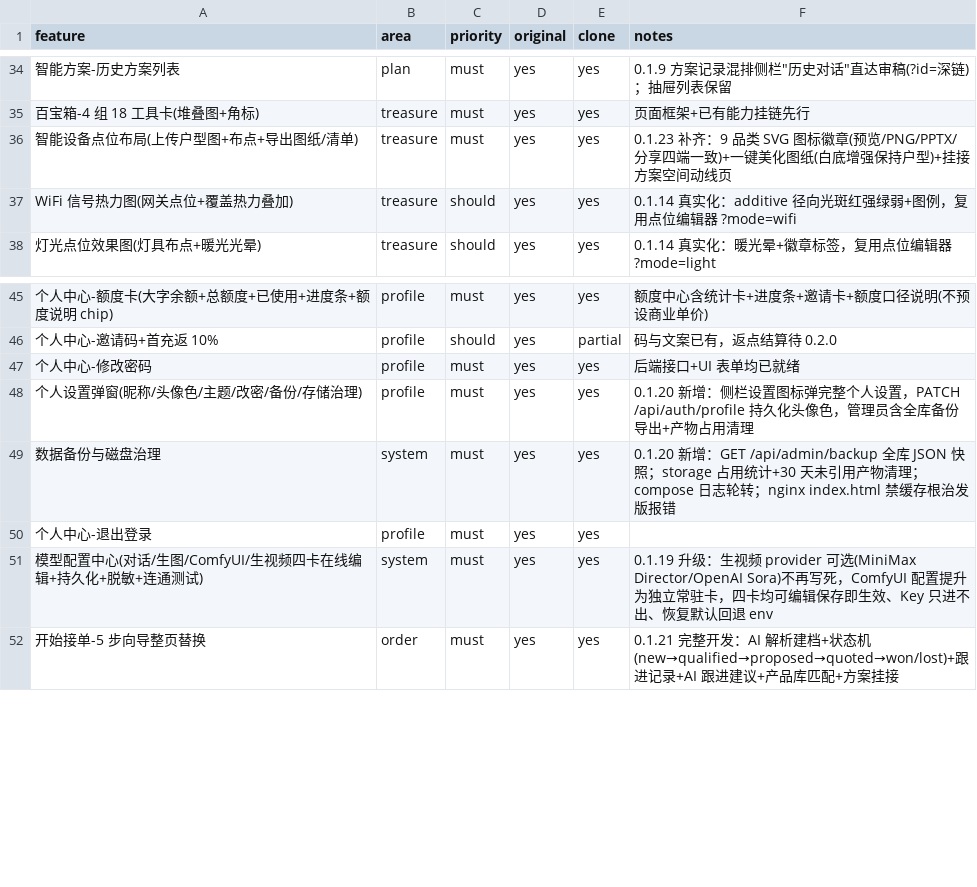
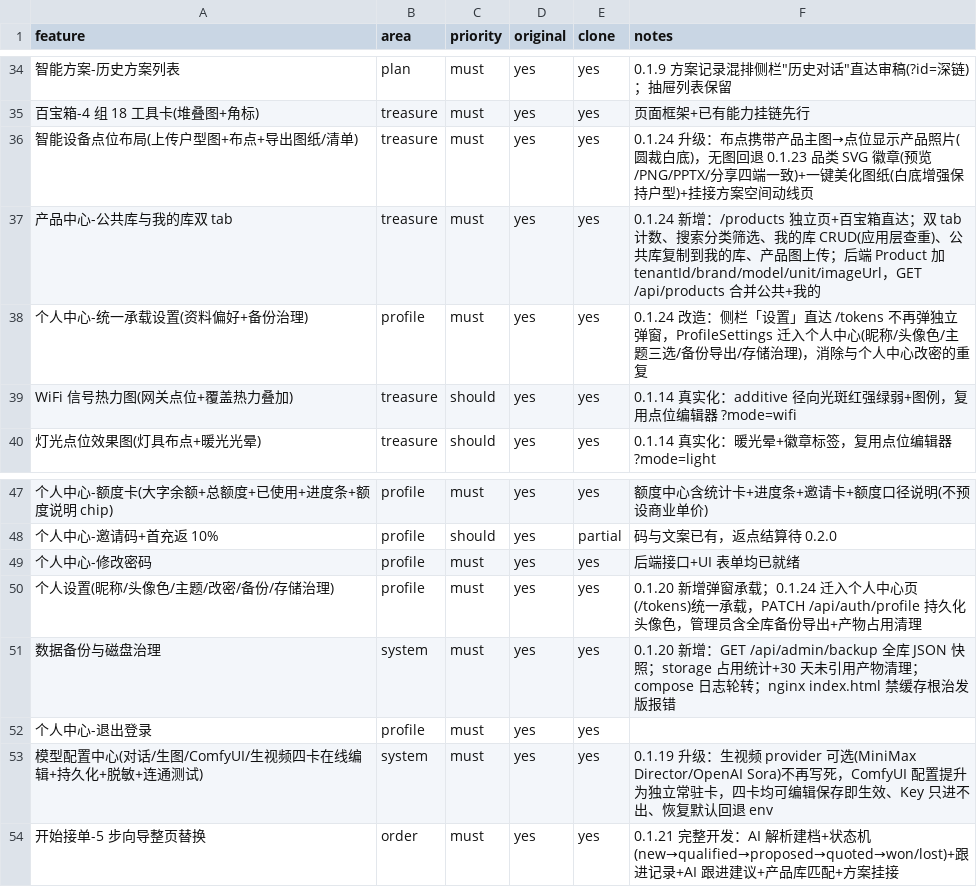
Before and after one commit to symi-daguo/smarthome-ai-workspace, a CSV file: replica/features.csv, drawn as a sheet; only a part is shown, gaps mark what is left out; addresses are those after the commit; the diff names each change by its address in the sheet, - before the commit and + after, or states it on an @@ line.

Commit message:
feat: 产品中心独立板块 + 产品图点位图标 + 设置入口统一 0.1.24
对齐同类工作站的产品中心模式：Product 租户化（tenantId/brand/model/unit/imageUrl），
公共库与我的库双 tab 管理页（/products），复制到我的库联动报价/点位/方案选品；
布点携带产品主图，compositePoints 有图圆裁产品照片、无图回退品类 SVG（四端一致）。
侧栏「设置」直达个人中心，资料偏好与备份治理两卡迁入 TokenCenter，删除重复的
ProfileSettings 弹窗。冒烟 +10=72/72，浏览器实测四项全 PASS。

```diff
--- a/replica/features.csv
+++ b/replica/features.csv
-F36 (notes): 0.1.23 补齐：9 品类 SVG 图标徽章(预…
+F36 (notes): 0.1.24 升级：布点携带产品主图→点位显示产品照片(圆裁白底)，无图回退 0.1.23 品类 SVG 徽章(预…
+row 37: 产品中心-公共库与我的库双 tab | treasure | must | yes | yes | 0.1.24 新增：/products 独立页+百宝箱直达；双 tab 计数、搜索分类筛选、我的库 CRUD(应用层查重)、公共库复制到我的库、产品图上传；后端 Product 加 tenantId/brand/model/unit/imageUrl，GET /api/products 合并公共+我的
+row 38: 个人中心-统一承载设置(资料偏好+备份治理) | profile | must | yes | yes | 0.1.24 改造：侧栏「设置」直达 /tokens 不再弹独立弹窗，ProfileSettings 迁入个人中心(昵称/头像色/主题三选/备份导出/存储治理)，消除与个人中心改密的重复
-A50 (feature): 个人设置弹窗(昵称/头像色/主题/改密/备份/存储治理)
+A50 (feature): 个人设置(昵称/头像色/主题/改密/备份/存储治理)
-F50 (notes): 0.1.20 新增：侧栏设置图标弹完整个人设置，PATCH /api/auth/profile 持…
+F50 (notes): 0.1.20 新增弹窗承载；0.1.24 迁入个人中心页(/tokens)统一承载，PATCH /api/auth/profile 持…
```
Also changed, not shown: 21 other files.
